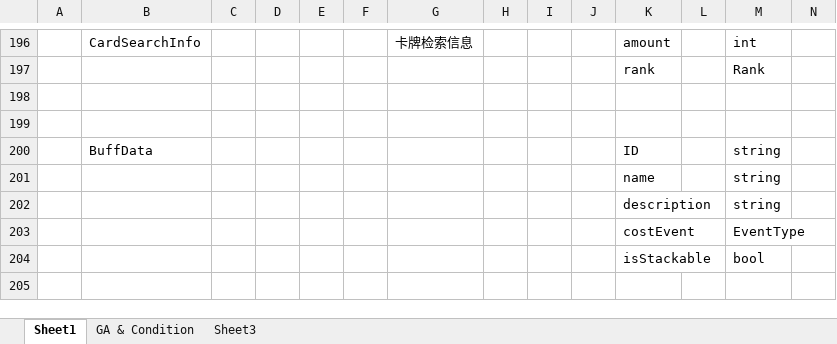
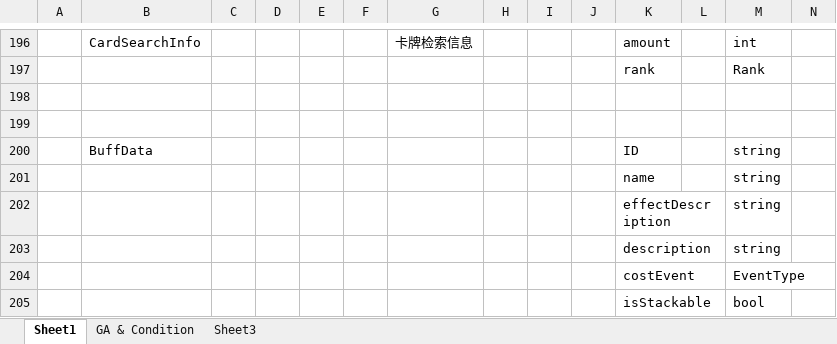
Before and after one commit to Jaeger0624/BBQ-Heaven, an Excel workbook: Config/Datas/__beans__.xlsx, sheet Sheet1, drawn as a sheet; only a part is shown, gaps mark what is left out; values as stored, in another font and other column widths than the file's, no borders; rows hold the shown columns only; the diff names each change by its address in the sheet, - before the commit and + after, or states it on an @@ line.

```diff
--- a/Config/Datas/__beans__.xlsx (sheet Sheet1)
+++ b/Config/Datas/__beans__.xlsx (sheet Sheet1)
+row 202:  |  |  |  |  |  |  |  |  |  | effectDescription |  | string
```
Also changed, not shown: Config/Datas/BuffDatas/BuffDatas.xlsx, Config/Datas/PCDatas/PCData.xlsx, 26 other files.
